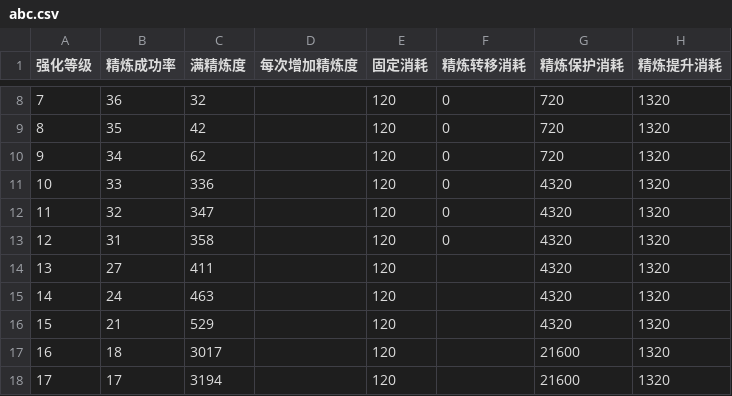
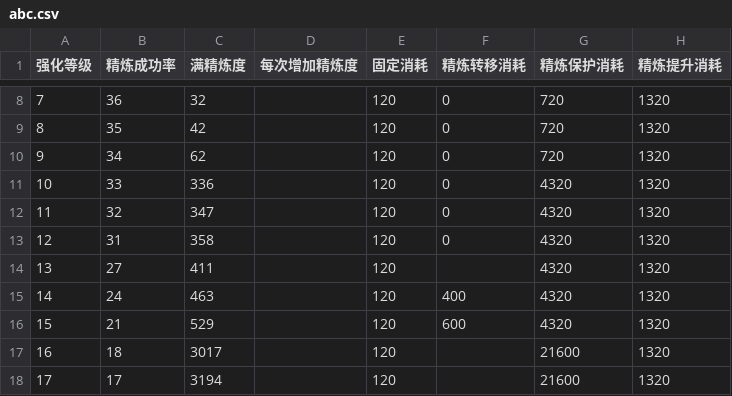
Before and after one commit to 0x5143/DecisionTreeExample, a CSV file: abc.csv, drawn as a sheet; only a part is shown, gaps mark what is left out.

Commit message:
Update abc.csv

```diff
--- a/abc.csv
+++ b/abc.csv
@@ -14,4 +14,4 @@
 13,27,411,,120,,4320,1320
-14,24,463,,120,,4320,1320
-15,21,529,,120,,4320,1320
+14,24,463,,120,400,4320,1320
+15,21,529,,120,600,4320,1320
 16,18,3017,,120,,21600,1320
```
